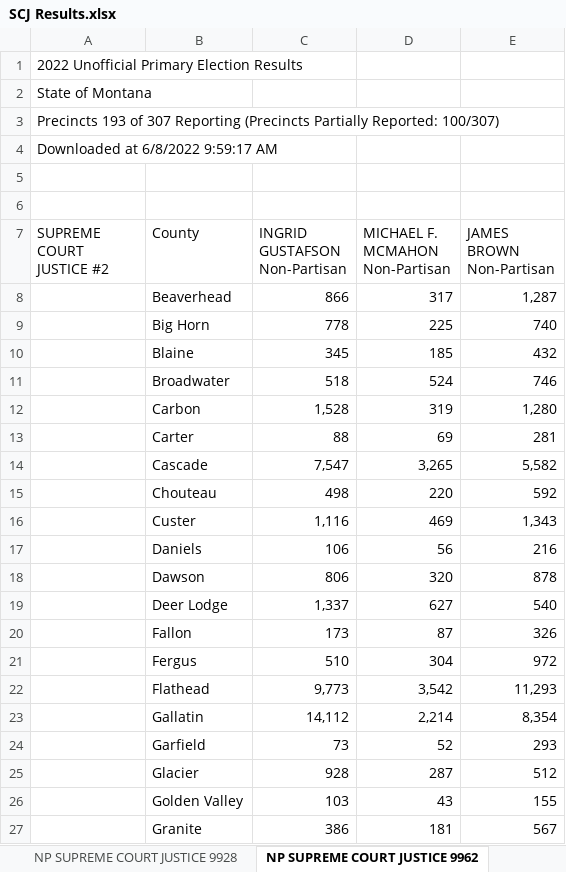
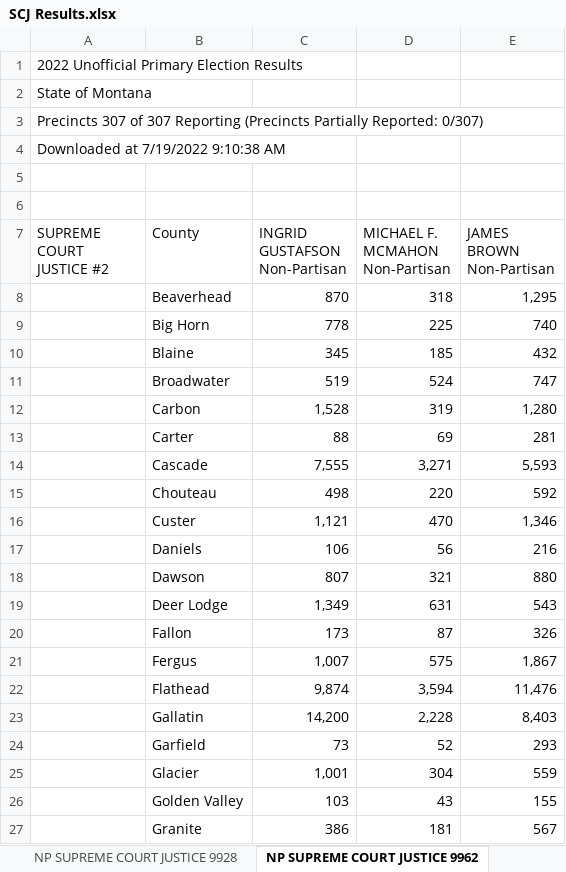
Before and after one commit to eidietrich/frontend-mt-candidates-2022, an Excel workbook: inputs/primary-results/raw/SCJ Results.xlsx, sheet NP SUPREME COURT JUSTICE 9962, drawn as a sheet; only a part is shown; values as stored, in another font and other column widths than the file's, no borders; the diff covers the shown part only; the diff names each change by its address in the sheet, - before the commit and + after, or states it on an @@ line.

```diff
--- a/inputs/primary-results/raw/SCJ Results.xlsx (sheet NP SUPREME COURT JUSTICE 9962)
+++ b/inputs/primary-results/raw/SCJ Results.xlsx (sheet NP SUPREME COURT JUSTICE 9962)
-A3 (SUPREME COURT JUSTICE #2): Precincts 193 of 307 Reporting (Precincts Partially Reported: 100/307)
+A3 (SUPREME COURT JUSTICE #2): Precincts 307 of 307 Reporting (Precincts Partially Reported: 0/307)
-A4 (SUPREME COURT JUSTICE #2): Downloaded at 6/8/2022 9:59:17 AM
+A4 (SUPREME COURT JUSTICE #2): Downloaded at 7/19/2022 9:10:38 AM
-C8 (INGRID GUSTAFSON Non-Partisan): 866
+C8 (INGRID GUSTAFSON Non-Partisan): 870
-D8 (MICHAEL F. MCMAHON Non-Partisan): 317
+D8 (MICHAEL F. MCMAHON Non-Partisan): 318
-E8 (JAMES BROWN Non-Partisan): 1,287
+E8 (JAMES BROWN Non-Partisan): 1,295
-C11 (INGRID GUSTAFSON Non-Partisan): 518
+C11 (INGRID GUSTAFSON Non-Partisan): 519
-E11 (JAMES BROWN Non-Partisan): 746
+E11 (JAMES BROWN Non-Partisan): 747
-C14 (INGRID GUSTAFSON Non-Partisan): 7,547
+C14 (INGRID GUSTAFSON Non-Partisan): 7,555
-D14 (MICHAEL F. MCMAHON Non-Partisan): 3,265
+D14 (MICHAEL F. MCMAHON Non-Partisan): 3,271
-E14 (JAMES BROWN Non-Partisan): 5,582
+E14 (JAMES BROWN Non-Partisan): 5,593
-C16 (INGRID GUSTAFSON Non-Partisan): 1,116
+C16 (INGRID GUSTAFSON Non-Partisan): 1,121
-D16 (MICHAEL F. MCMAHON Non-Partisan): 469
+D16 (MICHAEL F. MCMAHON Non-Partisan): 470
-E16 (JAMES BROWN Non-Partisan): 1,343
+E16 (JAMES BROWN Non-Partisan): 1,346
-C18 (INGRID GUSTAFSON Non-Partisan): 806
+C18 (INGRID GUSTAFSON Non-Partisan): 807
-D18 (MICHAEL F. MCMAHON Non-Partisan): 320
+D18 (MICHAEL F. MCMAHON Non-Partisan): 321
-E18 (JAMES BROWN Non-Partisan): 878
+E18 (JAMES BROWN Non-Partisan): 880
-C19 (INGRID GUSTAFSON Non-Partisan): 1,337
+C19 (INGRID GUSTAFSON Non-Partisan): 1,349
-D19 (MICHAEL F. MCMAHON Non-Partisan): 627
+D19 (MICHAEL F. MCMAHON Non-Partisan): 631
-E19 (JAMES BROWN Non-Partisan): 540
+E19 (JAMES BROWN Non-Partisan): 543
-C21 (INGRID GUSTAFSON Non-Partisan): 510
+C21 (INGRID GUSTAFSON Non-Partisan): 1,007
-D21 (MICHAEL F. MCMAHON Non-Partisan): 304
+D21 (MICHAEL F. MCMAHON Non-Partisan): 575
-E21 (JAMES BROWN Non-Partisan): 972
+E21 (JAMES BROWN Non-Partisan): 1,867
-C22 (INGRID GUSTAFSON Non-Partisan): 9,773
+C22 (INGRID GUSTAFSON Non-Partisan): 9,874
-D22 (MICHAEL F. MCMAHON Non-Partisan): 3,542
+D22 (MICHAEL F. MCMAHON Non-Partisan): 3,594
-E22 (JAMES BROWN Non-Partisan): 11,293
+E22 (JAMES BROWN Non-Partisan): 11,476
-C23 (INGRID GUSTAFSON Non-Partisan): 14,112
+C23 (INGRID GUSTAFSON Non-Partisan): 14,200
-D23 (MICHAEL F. MCMAHON Non-Partisan): 2,214
+D23 (MICHAEL F. MCMAHON Non-Partisan): 2,228
-E23 (JAMES BROWN Non-Partisan): 8,354
+E23 (JAMES BROWN Non-Partisan): 8,403
-C25 (INGRID GUSTAFSON Non-Partisan): 928
+C25 (INGRID GUSTAFSON Non-Partisan): 1,001
-D25 (MICHAEL F. MCMAHON Non-Partisan): 287
+D25 (MICHAEL F. MCMAHON Non-Partisan): 304
-E25 (JAMES BROWN Non-Partisan): 512
+E25 (JAMES BROWN Non-Partisan): 559
```
Also changed, not shown: 60 edited cells elsewhere in this sheet, sheet NP SUPREME COURT JUSTICE 9928, inputs/primary-results/raw/FED Results.xlsx, inputs/primary-results/raw/HOUSE Results.xlsx, 23 other files.
